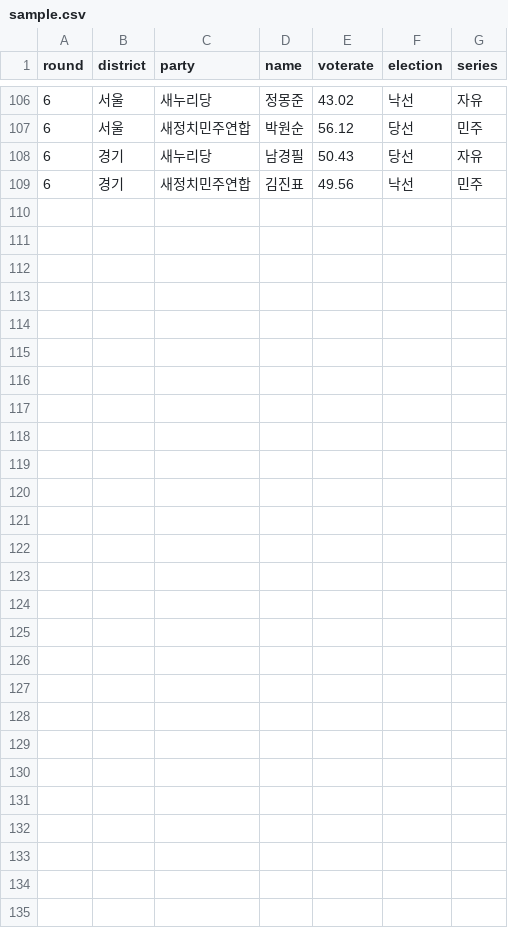
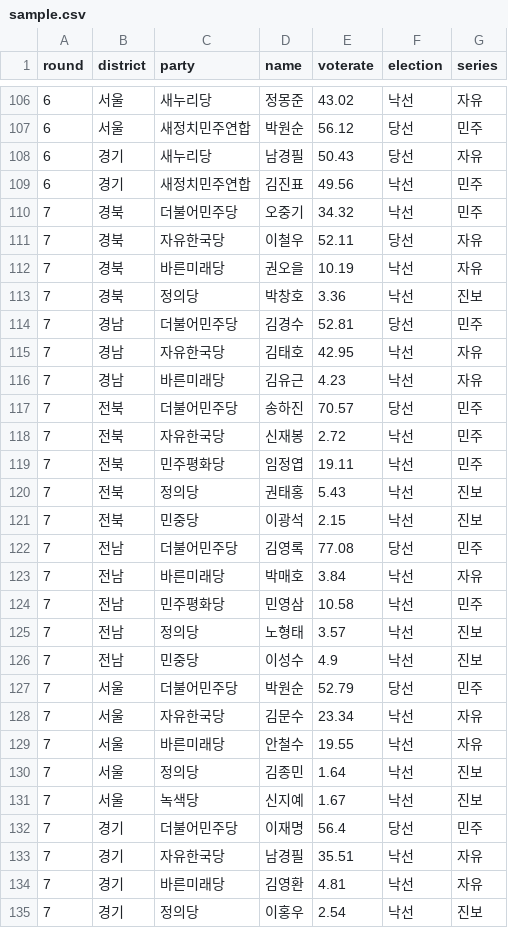
Before and after one commit to isc-visualization/isc-visualization-2018, a CSV file: docs/projects/yang-kangmin/data/sample.csv, drawn as a sheet; only a part is shown, gaps mark what is left out.

```diff
--- a/docs/projects/yang-kangmin/data/sample.csv
+++ b/docs/projects/yang-kangmin/data/sample.csv
@@ -109 +109,27 @@ round,district,party,name,voterate,election,series
 6,경기,새정치민주연합,김진표,49.56,낙선,민주
+7,경북,더불어민주당,오중기,34.32,낙선,민주
+7,경북,자유한국당,이철우,52.11,당선,자유
+7,경북,바른미래당,권오을,10.19,낙선,자유
+7,경북,정의당,박창호,3.36,낙선,진보
+7,경남,더불어민주당,김경수,52.81,당선,민주
+7,경남,자유한국당,김태호,42.95,낙선,자유
+7,경남,바른미래당,김유근,4.23,낙선,자유
+7,전북,더불어민주당,송하진,70.57,당선,민주
+7,전북,자유한국당,신재봉,2.72,낙선,민주
+7,전북,민주평화당,임정엽,19.11,낙선,민주
+7,전북,정의당,권태홍,5.43,낙선,진보
+7,전북,민중당,이광석,2.15,낙선,진보
+7,전남,더불어민주당,김영록,77.08,당선,민주
+7,전남,바른미래당,박매호,3.84,낙선,자유
+7,전남,민주평화당,민영삼,10.58,낙선,민주
+7,전남,정의당,노형태,3.57,낙선,진보
+7,전남,민중당,이성수,4.9,낙선,진보
+7,서울,더불어민주당,박원순,52.79,당선,민주
+7,서울,자유한국당,김문수,23.34,낙선,자유
+7,서울,바른미래당,안철수,19.55,낙선,자유
+7,서울,정의당,김종민,1.64,낙선,진보
+7,서울,녹색당,신지예,1.67,낙선,진보
+7,경기,더불어민주당,이재명,56.4,당선,민주
+7,경기,자유한국당,남경필,35.51,낙선,자유
+7,경기,바른미래당,김영환,4.81,낙선,자유
+7,경기,정의당,이홍우,2.54,낙선,진보
```
Also changed, not shown: docs/data/list.csv, docs/projects/leem-sungmook/final.csv, 66 other files.
